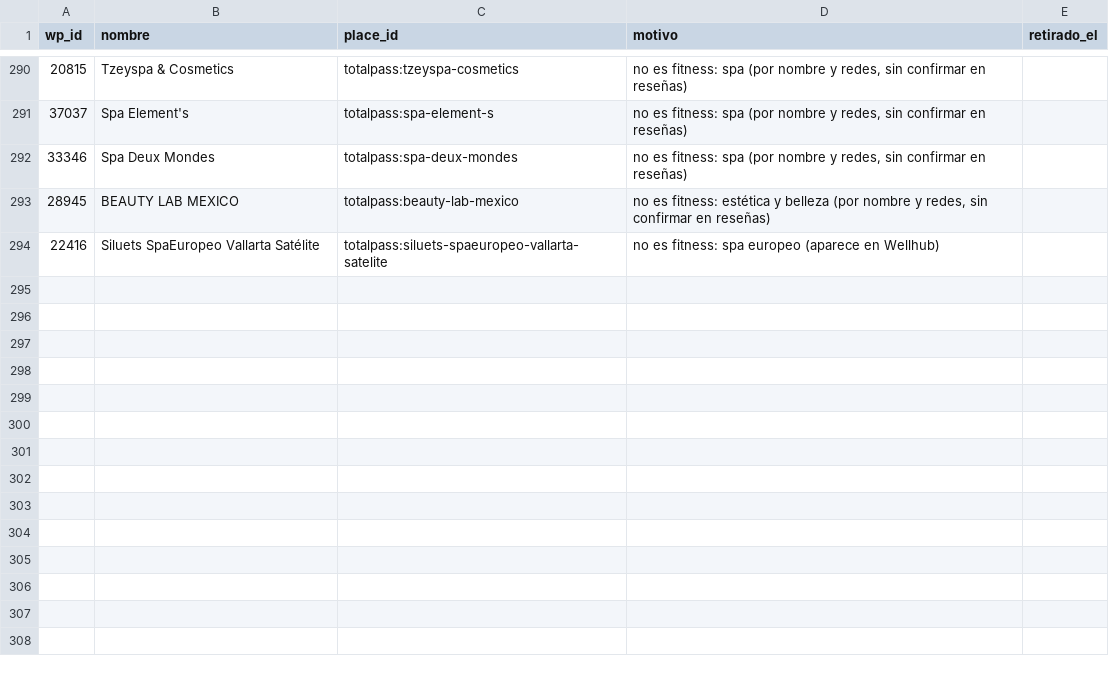
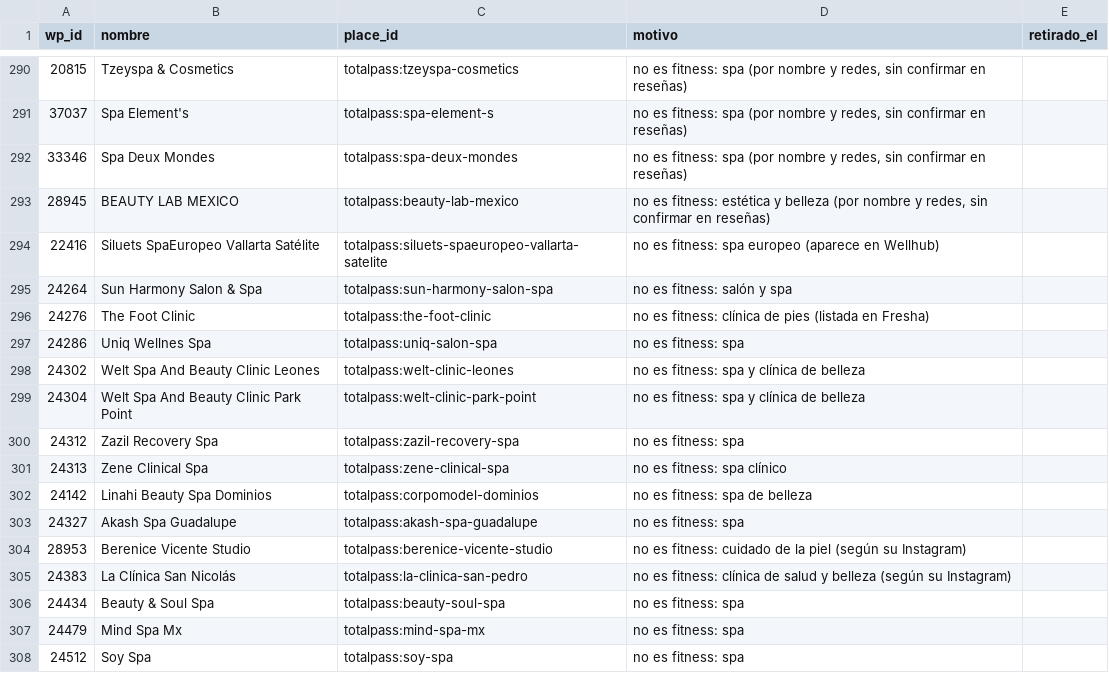
Before and after one commit to moikirsch/gyms52-d, a CSV file: data/cerrados.csv, drawn as a sheet; only a part is shown, gaps mark what is left out; the diff names each change by its address in the sheet, - before the commit and + after, or states it on an @@ line.

```diff
--- a/data/cerrados.csv
+++ b/data/cerrados.csv
+row 295: 24264 | Sun Harmony Salon & Spa | totalpass:sun-harmony-salon-spa | no es fitness: salón y spa
+row 296: 24276 | The Foot Clinic | totalpass:the-foot-clinic | no es fitness: clínica de pies (listada en Fresha)
+row 297: 24286 | Uniq Wellnes Spa | totalpass:uniq-salon-spa | no es fitness: spa
+row 298: 24302 | Welt Spa And Beauty Clinic Leones | totalpass:welt-clinic-leones | no es fitness: spa y clínica de belleza
+row 299: 24304 | Welt Spa And Beauty Clinic Park Point | totalpass:welt-clinic-park-point | no es fitness: spa y clínica de belleza
+row 300: 24312 | Zazil Recovery Spa | totalpass:zazil-recovery-spa | no es fitness: spa
+row 301: 24313 | Zene Clinical Spa | totalpass:zene-clinical-spa | no es fitness: spa clínico
+row 302: 24142 | Linahi Beauty Spa Dominios | totalpass:corpomodel-dominios | no es fitness: spa de belleza
+row 303: 24327 | Akash Spa Guadalupe | totalpass:akash-spa-guadalupe | no es fitness: spa
+row 304: 28953 | Berenice Vicente Studio | totalpass:berenice-vicente-studio | no es fitness: cuidado de la piel (según su Instagram)
+row 305: 24383 | La Clínica San Nicolás | totalpass:la-clinica-san-pedro | no es fitness: clínica de salud y belleza (según su Instagram)
+row 306: 24434 | Beauty & Soul Spa | totalpass:beauty-soul-spa | no es fitness: spa
+row 307: 24479 | Mind Spa Mx | totalpass:mind-spa-mx | no es fitness: spa
+row 308: 24512 | Soy Spa | totalpass:soy-spa | no es fitness: spa
```
Also changed, not shown: data/retirar.csv, 4 other files.
